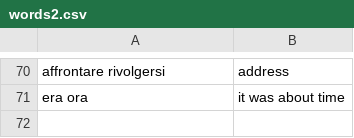
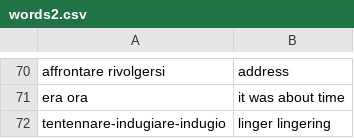
Before and after one commit to Chiquadro841/english_app, a CSV file: words2.csv, drawn as a sheet; only a part is shown, gaps mark what is left out.

Commit message:
Add new Italian phrases to words2.csv

```diff
--- a/words2.csv
+++ b/words2.csv
@@ -71 +71,2 @@ affrontare rivolgersi, address
 era ora, it was about time
+tentennare-indugiare-indugio,linger lingering
```
